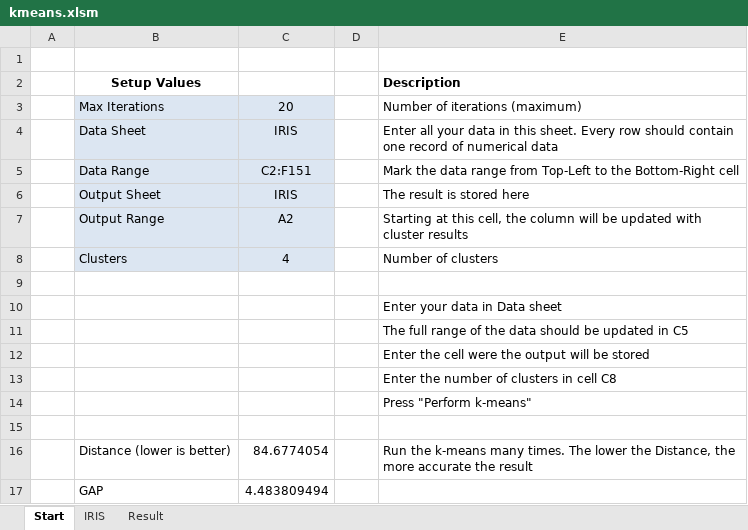
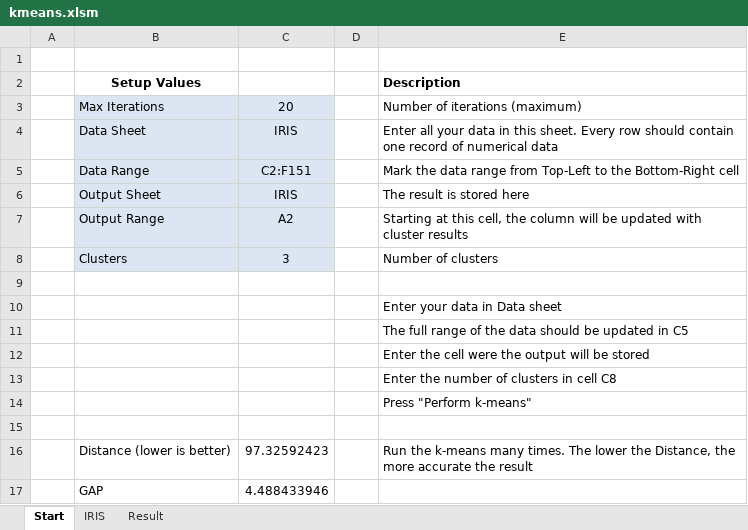
Before and after one commit to gpolic/kmeans-excel, an Excel workbook: kmeans.xlsm, sheet Start, drawn as a sheet; values as stored, in another font and other column widths than the file's, no borders; charts and pictures not drawn; the diff names each change by its address in the sheet, - before the commit and + after, or states it on an @@ line.

```diff
--- a/kmeans.xlsm (sheet Start)
+++ b/kmeans.xlsm (sheet Start)
-C8: 4
+C8: 3
-C16: 84.6774054
+C16: 97.32592423
-C17: 4.483809494
+C17: 4.488433946
```
Also changed, not shown: sheet IRIS, sheet Result, 1 other file.
